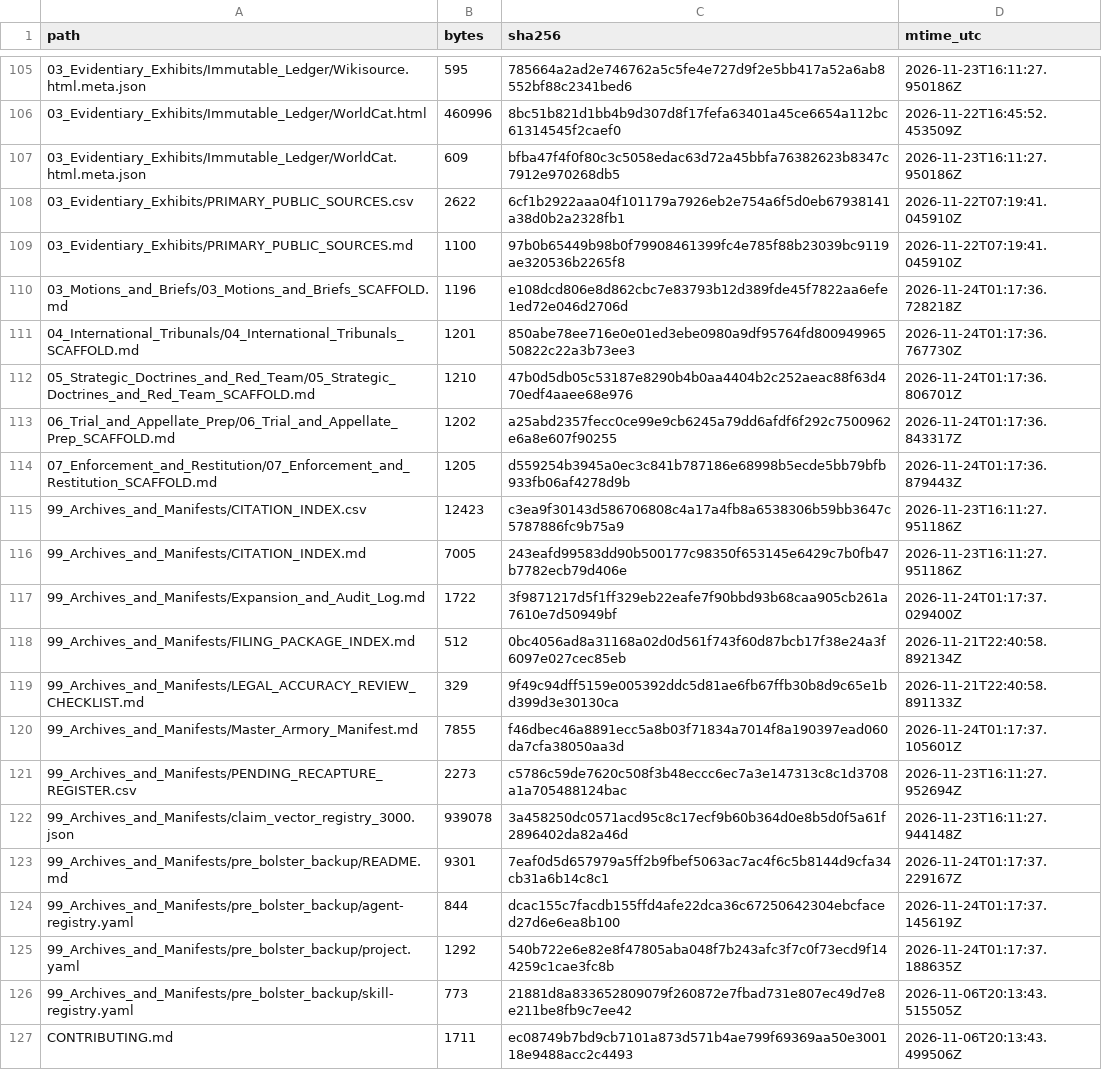
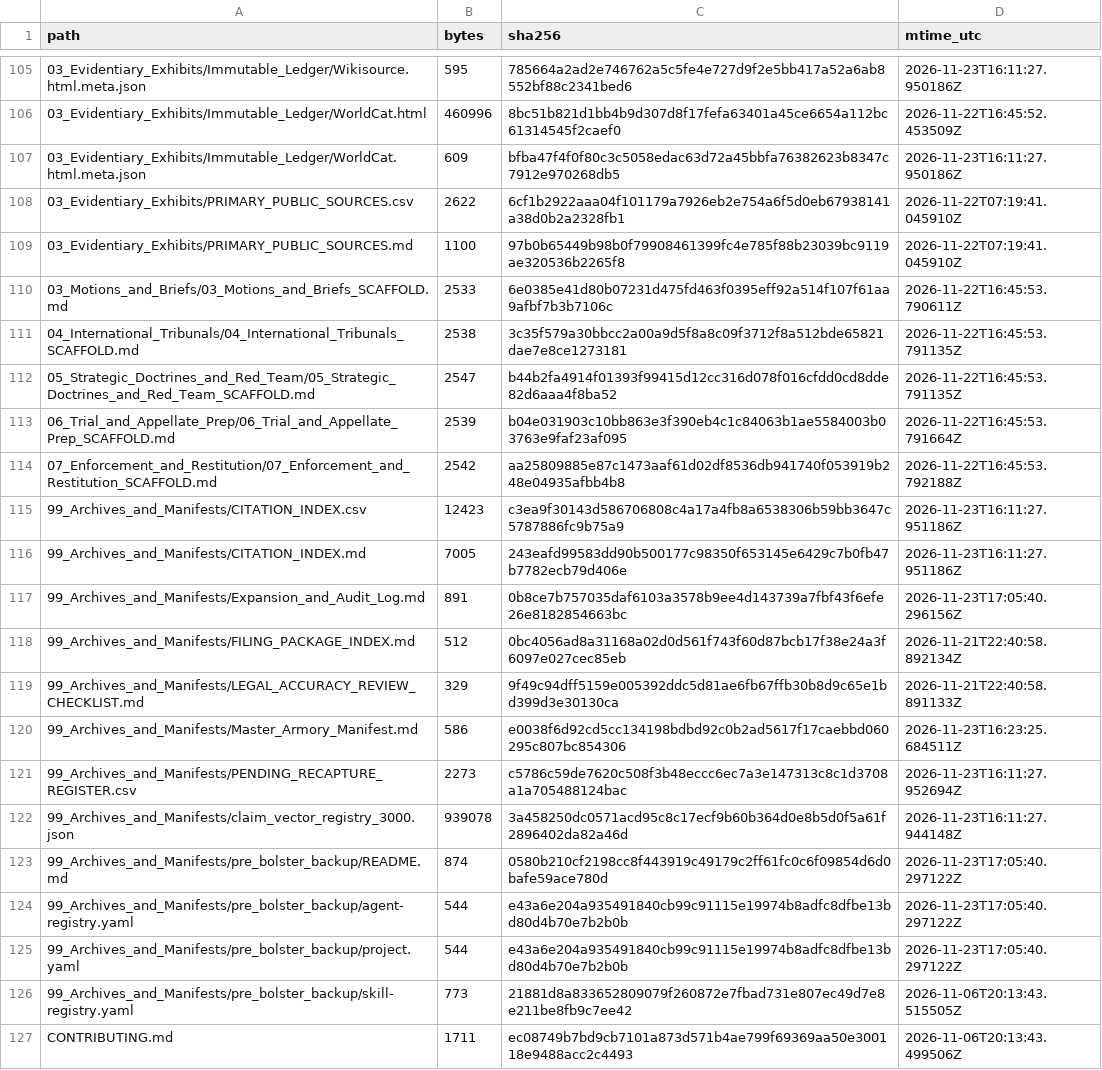
Before and after one commit to GlobalRestitutionAlliance/turtle-island-us-ak-native-village-of-cantwell-master-litigation, a CSV file: 99_Archives_and_Manifests/MANIFEST_SHA256.csv, drawn as a sheet; only a part is shown, gaps mark what is left out; the diff covers the shown part only.

```diff
--- a/99_Archives_and_Manifests/MANIFEST_SHA256.csv
+++ b/99_Archives_and_Manifests/MANIFEST_SHA256.csv
@@ -109,18 +109,18 @@ path,bytes,sha256,mtime_utc
 03_Evidentiary_Exhibits/PRIMARY_PUBLIC_SOURCES.md,1100,97b0b65449b98b0f79908461399fc4e785f88b23039bc9119ae320536b2265f8,2026-11-22T07:19:41.045910Z
-03_Motions_and_Briefs/03_Motions_and_Briefs_SCAFFOLD.md,1196,e108dcd806e8d862cbc7e83793b12d389fde45f7822aa6efe1ed72e046d2706d,2026-11-24T01:17:36.728218Z
-04_International_Tribunals/04_International_Tribunals_SCAFFOLD.md,1201,850abe78ee716e0e01ed3ebe0980a9df95764fd80094996550822c22a3b73ee3,2026-11-24T01:17:36.767730Z
-05_Strategic_Doctrines_and_Red_Team/05_Strategic_Doctrines_and_Red_Team_SCAFFOLD.md,1210,47b0d5db05c53187e8290b4b0aa4404b2c252aeac88f63d470edf4aaee68e976,2026-11-24T01:17:36.806701Z
-06_Trial_and_Appellate_Prep/06_Trial_and_Appellate_Prep_SCAFFOLD.md,1202,a25abd2357fecc0ce99e9cb6245a79dd6afdf6f292c7500962e6a8e607f90255,2026-11-24T01:17:36.843317Z
-07_Enforcement_and_Restitution/07_Enforcement_and_Restitution_SCAFFOLD.md,1205,d559254b3945a0ec3c841b787186e68998b5ecde5bb79bfb933fb06af4278d9b,2026-11-24T01:17:36.879443Z
+03_Motions_and_Briefs/03_Motions_and_Briefs_SCAFFOLD.md,2533,6e0385e41d80b07231d475fd463f0395eff92a514f107f61aa9afbf7b3b7106c,2026-11-22T16:45:53.790611Z
+04_International_Tribunals/04_International_Tribunals_SCAFFOLD.md,2538,3c35f579a30bbcc2a00a9d5f8a8c09f3712f8a512bde65821dae7e8ce1273181,2026-11-22T16:45:53.791135Z
+05_Strategic_Doctrines_and_Red_Team/05_Strategic_Doctrines_and_Red_Team_SCAFFOLD.md,2547,b44b2fa4914f01393f99415d12cc316d078f016cfdd0cd8dde82d6aaa4f8ba52,2026-11-22T16:45:53.791135Z
+06_Trial_and_Appellate_Prep/06_Trial_and_Appellate_Prep_SCAFFOLD.md,2539,b04e031903c10bb863e3f390eb4c1c84063b1ae5584003b03763e9faf23af095,2026-11-22T16:45:53.791664Z
+07_Enforcement_and_Restitution/07_Enforcement_and_Restitution_SCAFFOLD.md,2542,aa25809885e87c1473aaf61d02df8536db941740f053919b248e04935afbb4b8,2026-11-22T16:45:53.792188Z
 99_Archives_and_Manifests/CITATION_INDEX.csv,12423,c3ea9f30143d586706808c4a17a4fb8a6538306b59bb3647c5787886fc9b75a9,2026-11-23T16:11:27.951186Z
 99_Archives_and_Manifests/CITATION_INDEX.md,7005,243eafd99583dd90b500177c98350f653145e6429c7b0fb47b7782ecb79d406e,2026-11-23T16:11:27.951186Z
-99_Archives_and_Manifests/Expansion_and_Audit_Log.md,1722,3f9871217d5f1ff329eb22eafe7f90bbd93b68caa905cb261a7610e7d50949bf,2026-11-24T01:17:37.029400Z
+99_Archives_and_Manifests/Expansion_and_Audit_Log.md,891,0b8ce7b757035daf6103a3578b9ee4d143739a7fbf43f6efe26e8182854663bc,2026-11-23T17:05:40.296156Z
 99_Archives_and_Manifests/FILING_PACKAGE_INDEX.md,512,0bc4056ad8a31168a02d0d561f743f60d87bcb17f38e24a3f6097e027cec85eb,2026-11-21T22:40:58.892134Z
 99_Archives_and_Manifests/LEGAL_ACCURACY_REVIEW_CHECKLIST.md,329,9f49c94dff5159e005392ddc5d81ae6fb67ffb30b8d9c65e1bd399d3e30130ca,2026-11-21T22:40:58.891133Z
-99_Archives_and_Manifests/Master_Armory_Manifest.md,7855,f46dbec46a8891ecc5a8b03f71834a7014f8a190397ead060da7cfa38050aa3d,2026-11-24T01:17:37.105601Z
+99_Archives_and_Manifests/Master_Armory_Manifest.md,586,e0038f6d92cd5cc134198bdbd92c0b2ad5617f17caebbd060295c807bc854306,2026-11-23T16:23:25.684511Z
 99_Archives_and_Manifests/PENDING_RECAPTURE_REGISTER.csv,2273,c5786c59de7620c508f3b48eccc6ec7a3e147313c8c1d3708a1a705488124bac,2026-11-23T16:11:27.952694Z
 99_Archives_and_Manifests/claim_vector_registry_3000.json,939078,3a458250dc0571acd95c8c17ecf9b60b364d0e8b5d0f5a61f2896402da82a46d,2026-11-23T16:11:27.944148Z
-99_Archives_and_Manifests/pre_bolster_backup/README.md,9301,7eaf0d5d657979a5ff2b9fbef5063ac7ac4f6c5b8144d9cfa34cb31a6b14c8c1,2026-11-24T01:17:37.229167Z
-99_Archives_and_Manifests/pre_bolster_backup/agent-registry.yaml,844,dcac155c7facdb155ffd4afe22dca36c67250642304ebcfaced27d6e6ea8b100,2026-11-24T01:17:37.145619Z
-99_Archives_and_Manifests/pre_bolster_backup/project.yaml,1292,540b722e6e82e8f47805aba048f7b243afc3f7c0f73ecd9f144259c1cae3fc8b,2026-11-24T01:17:37.188635Z
+99_Archives_and_Manifests/pre_bolster_backup/README.md,874,0580b210cf2198cc8f443919c49179c2ff61fc0c6f09854d6d0bafe59ace780d,2026-11-23T17:05:40.297122Z
+99_Archives_and_Manifests/pre_bolster_backup/agent-registry.yaml,544,e43a6e204a935491840cb99c91115e19974b8adfc8dfbe13bd80d4b70e7b2b0b,2026-11-23T17:05:40.297122Z
+99_Archives_and_Manifests/pre_bolster_backup/project.yaml,544,e43a6e204a935491840cb99c91115e19974b8adfc8dfbe13bd80d4b70e7b2b0b,2026-11-23T17:05:40.297122Z
 99_Archives_and_Manifests/pre_bolster_backup/skill-registry.yaml,773,21881d8a833652809079f260872e7fbad731e807ec49d7e8e211be8fb9c7ee42,2026-11-06T20:13:43.515505Z
```
Also changed, not shown: 86 edited cells elsewhere in this file, 39 other files.
